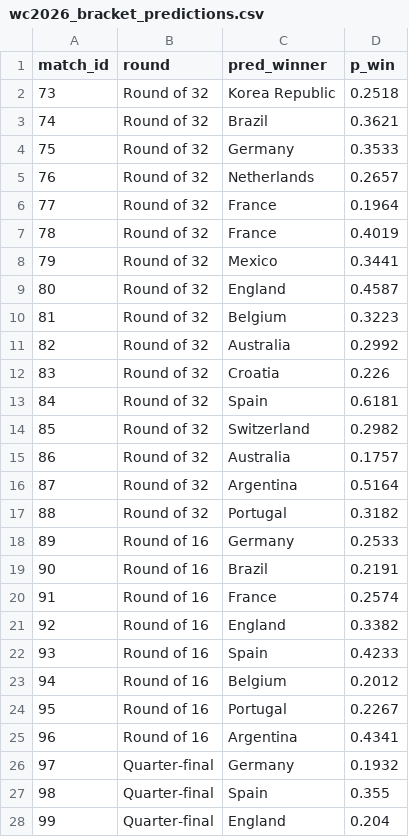
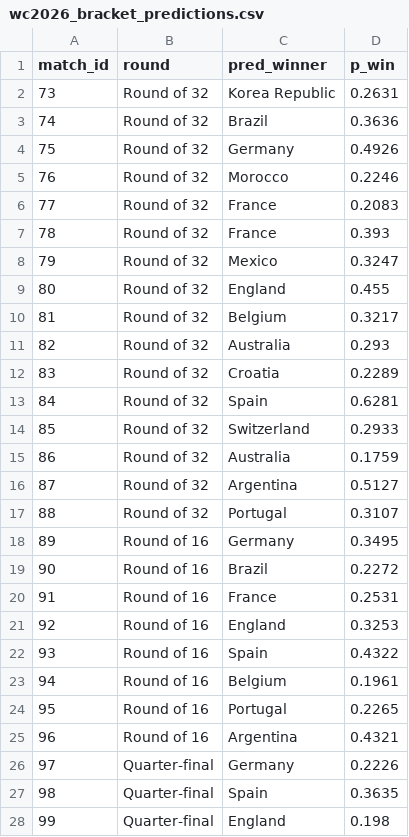
Before and after one commit to Ammar8065/fifa-world-cup-2026, a CSV file: Data/simulated/wc2026_bracket_predictions.csv, drawn as a sheet; only a part is shown; the diff covers the shown part only.

```diff
--- a/Data/simulated/wc2026_bracket_predictions.csv
+++ b/Data/simulated/wc2026_bracket_predictions.csv
@@ -1,28 +1,28 @@
 match_id,round,pred_winner,p_win
-73,Round of 32,Korea Republic,0.2518
-74,Round of 32,Brazil,0.3621
-75,Round of 32,Germany,0.3533
-76,Round of 32,Netherlands,0.2657
-77,Round of 32,France,0.1964
-78,Round of 32,France,0.4019
-79,Round of 32,Mexico,0.3441
-80,Round of 32,England,0.4587
-81,Round of 32,Belgium,0.3223
-82,Round of 32,Australia,0.2992
-83,Round of 32,Croatia,0.226
-84,Round of 32,Spain,0.6181
-85,Round of 32,Switzerland,0.2982
-86,Round of 32,Australia,0.1757
-87,Round of 32,Argentina,0.5164
-88,Round of 32,Portugal,0.3182
-89,Round of 16,Germany,0.2533
-90,Round of 16,Brazil,0.2191
-91,Round of 16,France,0.2574
-92,Round of 16,England,0.3382
-93,Round of 16,Spain,0.4233
-94,Round of 16,Belgium,0.2012
-95,Round of 16,Portugal,0.2267
-96,Round of 16,Argentina,0.4341
-97,Quarter-final,Germany,0.1932
-98,Quarter-final,Spain,0.355
-99,Quarter-final,England,0.204
+73,Round of 32,Korea Republic,0.2631
+74,Round of 32,Brazil,0.3636
+75,Round of 32,Germany,0.4926
+76,Round of 32,Morocco,0.2246
+77,Round of 32,France,0.2083
+78,Round of 32,France,0.393
+79,Round of 32,Mexico,0.3247
+80,Round of 32,England,0.455
+81,Round of 32,Belgium,0.3217
+82,Round of 32,Australia,0.293
+83,Round of 32,Croatia,0.2289
+84,Round of 32,Spain,0.6281
+85,Round of 32,Switzerland,0.2933
+86,Round of 32,Australia,0.1759
+87,Round of 32,Argentina,0.5127
+88,Round of 32,Portugal,0.3107
+89,Round of 16,Germany,0.3495
+90,Round of 16,Brazil,0.2272
+91,Round of 16,France,0.2531
+92,Round of 16,England,0.3253
+93,Round of 16,Spain,0.4322
+94,Round of 16,Belgium,0.1961
+95,Round of 16,Portugal,0.2265
+96,Round of 16,Argentina,0.4321
+97,Quarter-final,Germany,0.2226
+98,Quarter-final,Spain,0.3635
+99,Quarter-final,England,0.198
```
Also changed, not shown: 4 edited cells elsewhere in this file, Data/simulated/wc2026_bracket_full.csv, Data/simulated/wc2026_champion_probabilities.csv, 10 other files.
